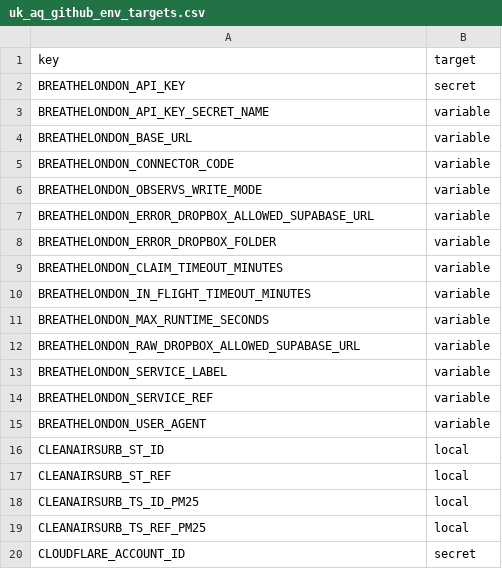
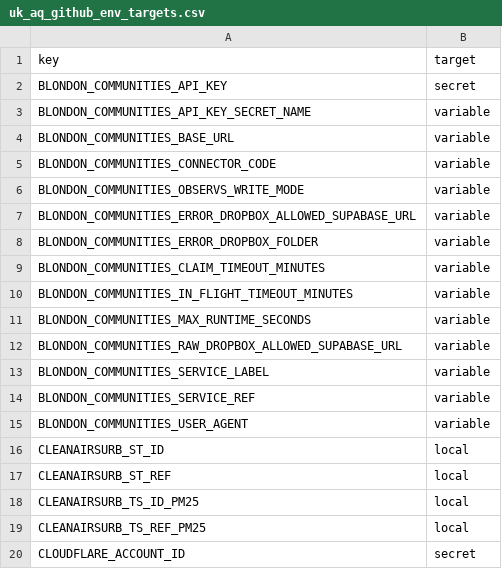
Before and after one commit to ChronicChannel-test/uk-aq-ingest, a CSV file: config/uk_aq_github_env_targets.csv, drawn as a sheet; only a part is shown; the diff covers the shown part only.

```diff
--- a/config/uk_aq_github_env_targets.csv
+++ b/config/uk_aq_github_env_targets.csv
@@ -1,16 +1,16 @@
 key,target
-BREATHELONDON_API_KEY,secret
-BREATHELONDON_API_KEY_SECRET_NAME,variable
-BREATHELONDON_BASE_URL,variable
-BREATHELONDON_CONNECTOR_CODE,variable
-BREATHELONDON_OBSERVS_WRITE_MODE,variable
-BREATHELONDON_ERROR_DROPBOX_ALLOWED_SUPABASE_URL,variable
-BREATHELONDON_ERROR_DROPBOX_FOLDER,variable
-BREATHELONDON_CLAIM_TIMEOUT_MINUTES,variable
-BREATHELONDON_IN_FLIGHT_TIMEOUT_MINUTES,variable
-BREATHELONDON_MAX_RUNTIME_SECONDS,variable
-BREATHELONDON_RAW_DROPBOX_ALLOWED_SUPABASE_URL,variable
-BREATHELONDON_SERVICE_LABEL,variable
-BREATHELONDON_SERVICE_REF,variable
-BREATHELONDON_USER_AGENT,variable
+BLONDON_COMMUNITIES_API_KEY,secret
+BLONDON_COMMUNITIES_API_KEY_SECRET_NAME,variable
+BLONDON_COMMUNITIES_BASE_URL,variable
+BLONDON_COMMUNITIES_CONNECTOR_CODE,variable
+BLONDON_COMMUNITIES_OBSERVS_WRITE_MODE,variable
+BLONDON_COMMUNITIES_ERROR_DROPBOX_ALLOWED_SUPABASE_URL,variable
+BLONDON_COMMUNITIES_ERROR_DROPBOX_FOLDER,variable
+BLONDON_COMMUNITIES_CLAIM_TIMEOUT_MINUTES,variable
+BLONDON_COMMUNITIES_IN_FLIGHT_TIMEOUT_MINUTES,variable
+BLONDON_COMMUNITIES_MAX_RUNTIME_SECONDS,variable
+BLONDON_COMMUNITIES_RAW_DROPBOX_ALLOWED_SUPABASE_URL,variable
+BLONDON_COMMUNITIES_SERVICE_LABEL,variable
+BLONDON_COMMUNITIES_SERVICE_REF,variable
+BLONDON_COMMUNITIES_USER_AGENT,variable
 CLEANAIRSURB_ST_ID,local
```
Also changed, not shown: 1 removed row and 18 edited cells elsewhere in this file, system_docs/active_station_logic.csv, 26 other files.
